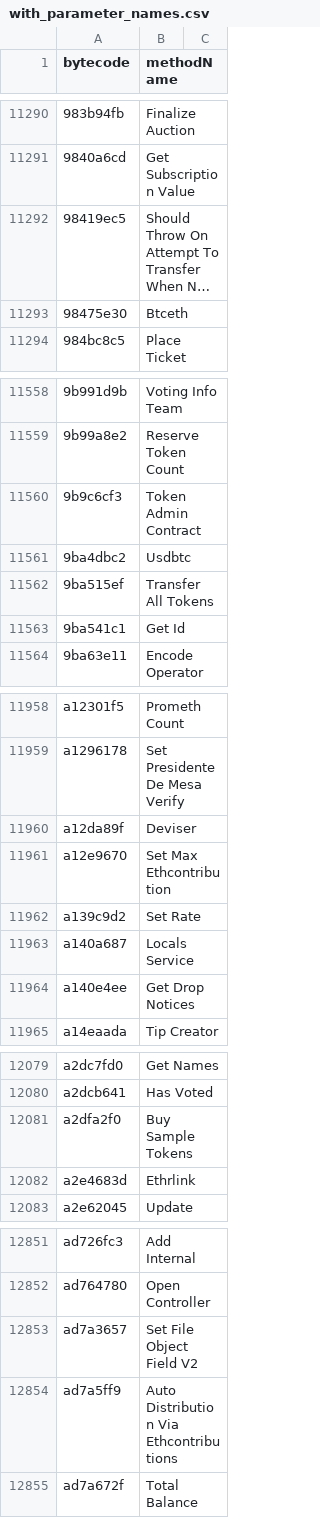
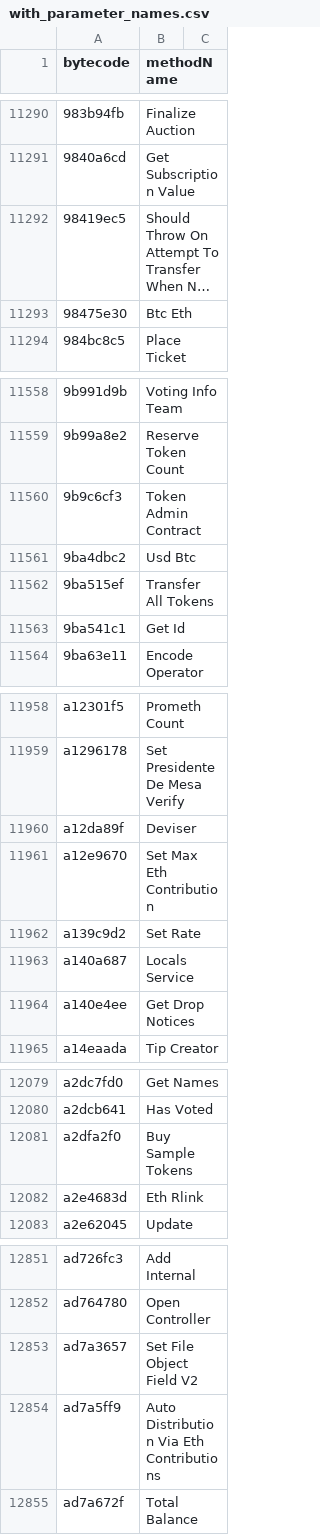
Before and after one commit to iopay/4bytes, a CSV file: with_parameter_names.csv, drawn as a sheet; only a part is shown, gaps mark what is left out; long unchanged cells end in …; the diff covers the shown part only; the diff names each change by its address in the sheet, - before the commit and + after, or states it on an @@ line.

```diff
--- a/with_parameter_names.csv
+++ b/with_parameter_names.csv
-B11293 (methodName): Btceth
+B11293 (methodName): Btc Eth
-B11561 (methodName): Usdbtc
+B11561 (methodName): Usd Btc
-B11961 (methodName): Set Max Ethcontribution
+B11961 (methodName): Set Max Eth Contribution
-B12082 (methodName): Ethrlink
+B12082 (methodName): Eth Rlink
-B12854 (methodName): Auto Distribution Via Ethcontributions
+B12854 (methodName): Auto Distribution Via Eth Contributions
```
Also changed, not shown: 17 edited cells elsewhere in this file, 1 other file.
